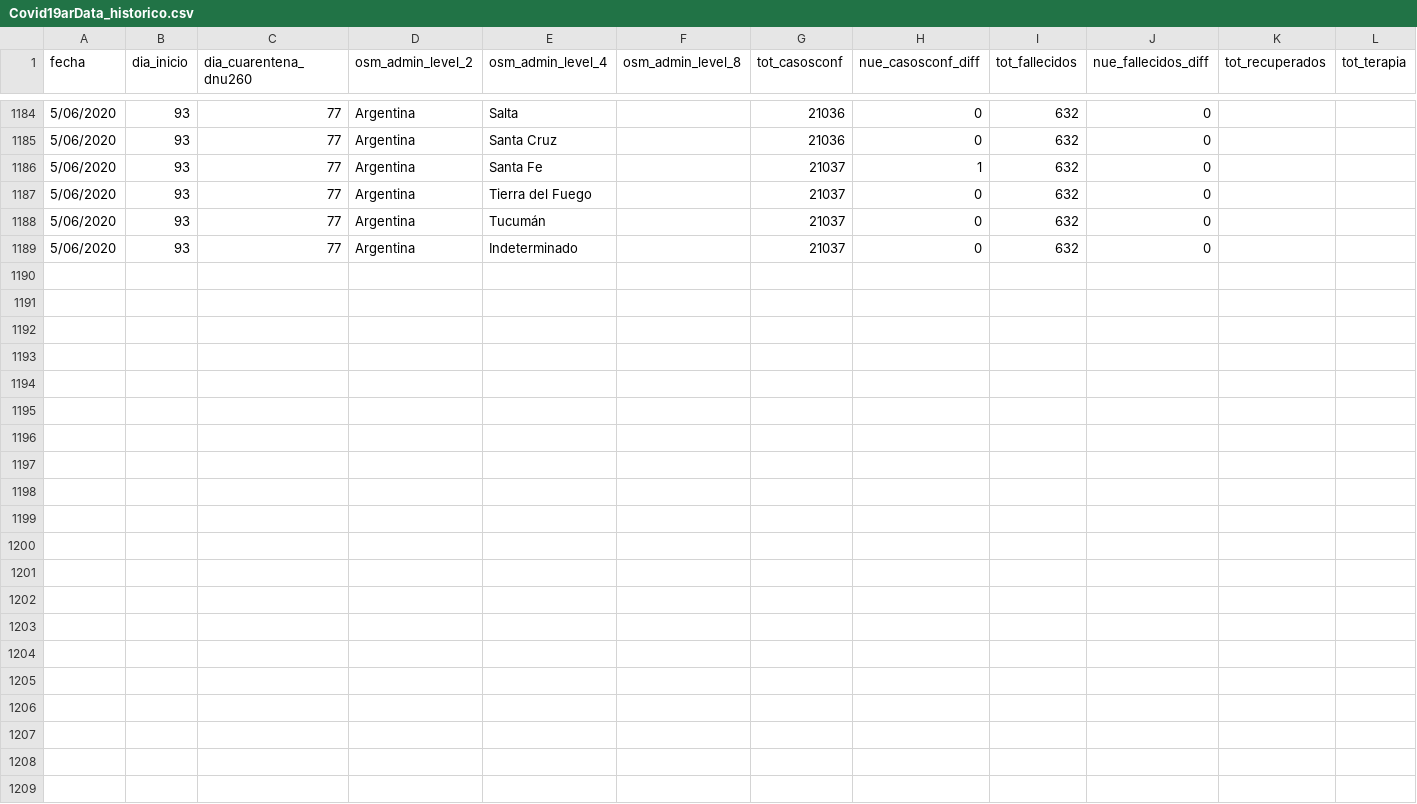
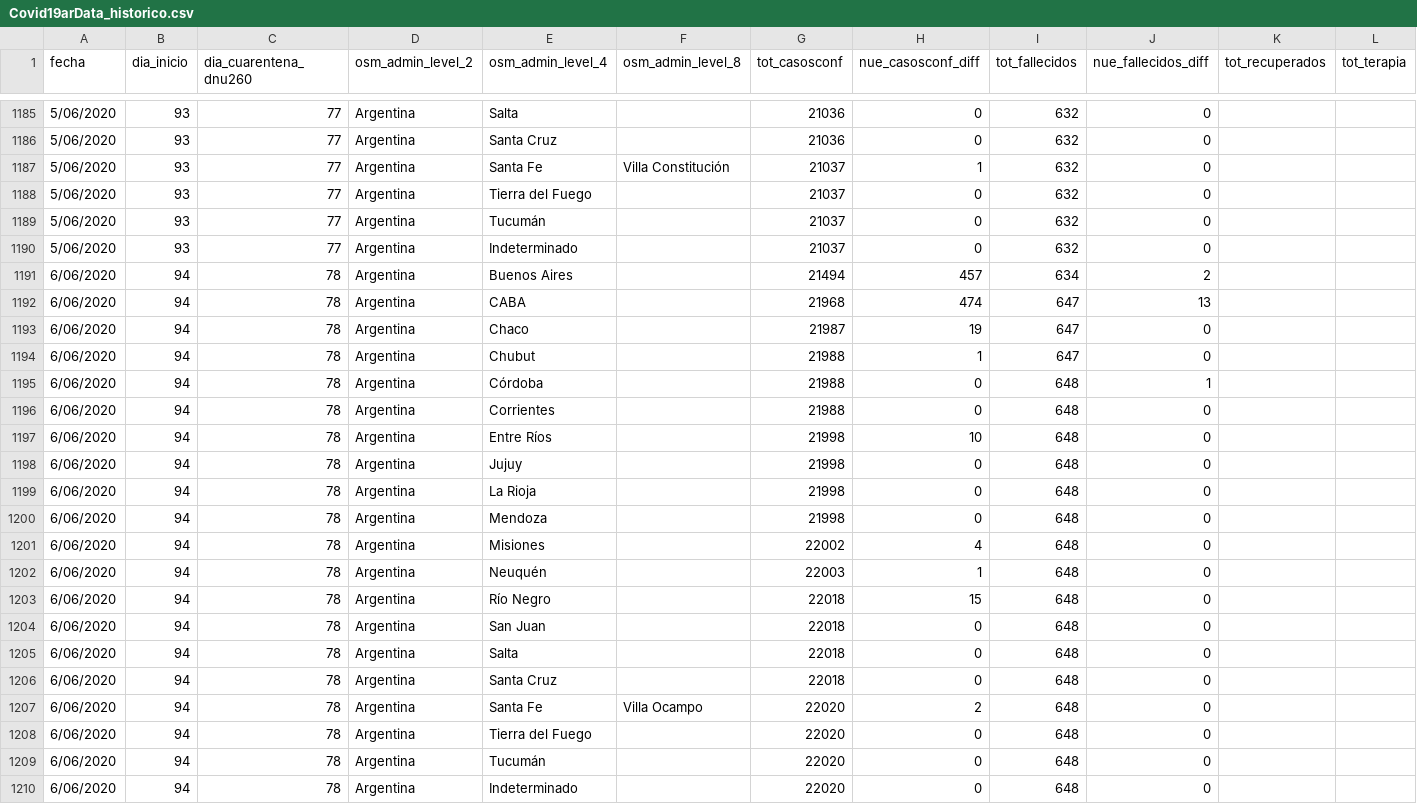
Before and after one commit to sergiovillordo/covid19_spread, a CSV file: data/argentina/Covid19arData_historico.csv, drawn as a sheet; only a part is shown, gaps mark what is left out; addresses are those after the commit; rows hold the shown columns only; the diff covers the shown part only; the diff names each change by its address in the sheet, - before the commit and + after, or states it on an @@ line.

```diff
--- a/data/argentina/Covid19arData_historico.csv
+++ b/data/argentina/Covid19arData_historico.csv
-F1187 (osm_admin_level_8): (empty)
+F1187 (osm_admin_level_8): Villa Constitución
+row 1191: 6/06/2020 | 94 | 78 | Argentina | Buenos Aires |  | 21494 | 457 | 634 | 2
+row 1192: 6/06/2020 | 94 | 78 | Argentina | CABA |  | 21968 | 474 | 647 | 13
+row 1193: 6/06/2020 | 94 | 78 | Argentina | Chaco |  | 21987 | 19 | 647 | 0
+row 1194: 6/06/2020 | 94 | 78 | Argentina | Chubut |  | 21988 | 1 | 647 | 0
+row 1195: 6/06/2020 | 94 | 78 | Argentina | Córdoba |  | 21988 | 0 | 648 | 1
+row 1196: 6/06/2020 | 94 | 78 | Argentina | Corrientes |  | 21988 | 0 | 648 | 0
+row 1197: 6/06/2020 | 94 | 78 | Argentina | Entre Ríos |  | 21998 | 10 | 648 | 0
+row 1198: 6/06/2020 | 94 | 78 | Argentina | Jujuy |  | 21998 | 0 | 648 | 0
+row 1199: 6/06/2020 | 94 | 78 | Argentina | La Rioja |  | 21998 | 0 | 648 | 0
+row 1200: 6/06/2020 | 94 | 78 | Argentina | Mendoza |  | 21998 | 0 | 648 | 0
+row 1201: 6/06/2020 | 94 | 78 | Argentina | Misiones |  | 22002 | 4 | 648 | 0
+row 1202: 6/06/2020 | 94 | 78 | Argentina | Neuquén |  | 22003 | 1 | 648 | 0
+row 1203: 6/06/2020 | 94 | 78 | Argentina | Río Negro |  | 22018 | 15 | 648 | 0
+row 1204: 6/06/2020 | 94 | 78 | Argentina | San Juan |  | 22018 | 0 | 648 | 0
+row 1205: 6/06/2020 | 94 | 78 | Argentina | Salta |  | 22018 | 0 | 648 | 0
+row 1206: 6/06/2020 | 94 | 78 | Argentina | Santa Cruz |  | 22018 | 0 | 648 | 0
+row 1207: 6/06/2020 | 94 | 78 | Argentina | Santa Fe | Villa Ocampo | 22020 | 2 | 648 | 0
+row 1208: 6/06/2020 | 94 | 78 | Argentina | Tierra del Fuego |  | 22020 | 0 | 648 | 0
+row 1209: 6/06/2020 | 94 | 78 | Argentina | Tucumán |  | 22020 | 0 | 648 | 0
+row 1210: 6/06/2020 | 94 | 78 | Argentina | Indeterminado |  | 22020 | 0 | 648 | 0
```
Also changed, not shown: 1 added row and 3 edited cells elsewhere in this file, 2 other files.
